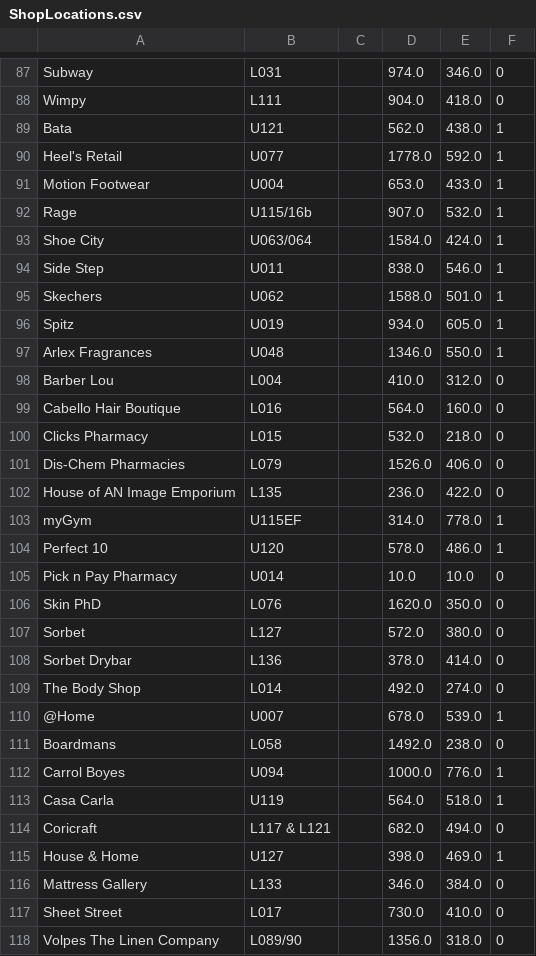
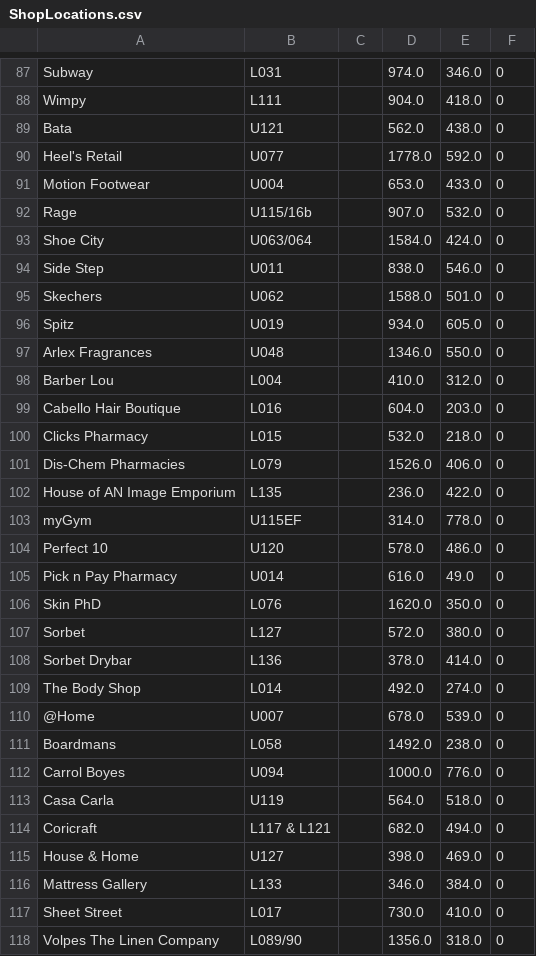
Before and after one commit to JamesLTaylor/wifi_ps, a CSV file: mall_data/ShopLocations.csv, drawn as a sheet; only a part is shown, gaps mark what is left out; the diff covers the shown part only.

Commit message:
during edit

```diff
--- a/mall_data/ShopLocations.csv
+++ b/mall_data/ShopLocations.csv
@@ -88,13 +88,13 @@ Subway,L031,,974.0,346.0,0
 Wimpy,L111,,904.0,418.0,0
-Bata,U121,,562.0,438.0,1
-Heel's Retail,U077,,1778.0,592.0,1
-Motion Footwear,U004,,653.0,433.0,1
-Rage,U115/16b,,907.0,532.0,1
-Shoe City,U063/064,,1584.0,424.0,1
-Side Step,U011,,838.0,546.0,1
-Skechers,U062,,1588.0,501.0,1
-Spitz,U019,,934.0,605.0,1
-Arlex Fragrances,U048,,1346.0,550.0,1
+Bata,U121,,562.0,438.0,0
+Heel's Retail,U077,,1778.0,592.0,0
+Motion Footwear,U004,,653.0,433.0,0
+Rage,U115/16b,,907.0,532.0,0
+Shoe City,U063/064,,1584.0,424.0,0
+Side Step,U011,,838.0,546.0,0
+Skechers,U062,,1588.0,501.0,0
+Spitz,U019,,934.0,605.0,0
+Arlex Fragrances,U048,,1346.0,550.0,0
 Barber Lou,L004,,410.0,312.0,0
-Cabello Hair Boutique,L016,,564.0,160.0,0
+Cabello Hair Boutique,L016,,604.0,203.0,0
 Clicks Pharmacy,L015,,532.0,218.0,0
@@ -102,5 +102,5 @@ Dis-Chem Pharmacies,L079,,1526.0,406.0,0
 House of AN Image Emporium,L135,,236.0,422.0,0
-myGym,U115EF,,314.0,778.0,1
-Perfect 10,U120,,578.0,486.0,1
-Pick n Pay Pharmacy,U014,,10.0,10.0,0
+myGym,U115EF,,314.0,778.0,0
+Perfect 10,U120,,578.0,486.0,0
+Pick n Pay Pharmacy,U014,,616.0,49.0,0
 Skin PhD,L076,,1620.0,350.0,0
@@ -109,8 +109,8 @@ Sorbet Drybar,L136,,378.0,414.0,0
 The Body Shop,L014,,492.0,274.0,0
-@Home,U007,,678.0,539.0,1
+@Home,U007,,678.0,539.0,0
 Boardmans,L058,,1492.0,238.0,0
-Carrol Boyes,U094,,1000.0,776.0,1
-Casa Carla,U119,,564.0,518.0,1
+Carrol Boyes,U094,,1000.0,776.0,0
+Casa Carla,U119,,564.0,518.0,0
 Coricraft,L117 & L121,,682.0,494.0,0
-House & Home,U127,,398.0,469.0,1
+House & Home,U127,,398.0,469.0,0
 Mattress Gallery,L133,,346.0,384.0,0
```
Also changed, not shown: 71 edited cells elsewhere in this file.
